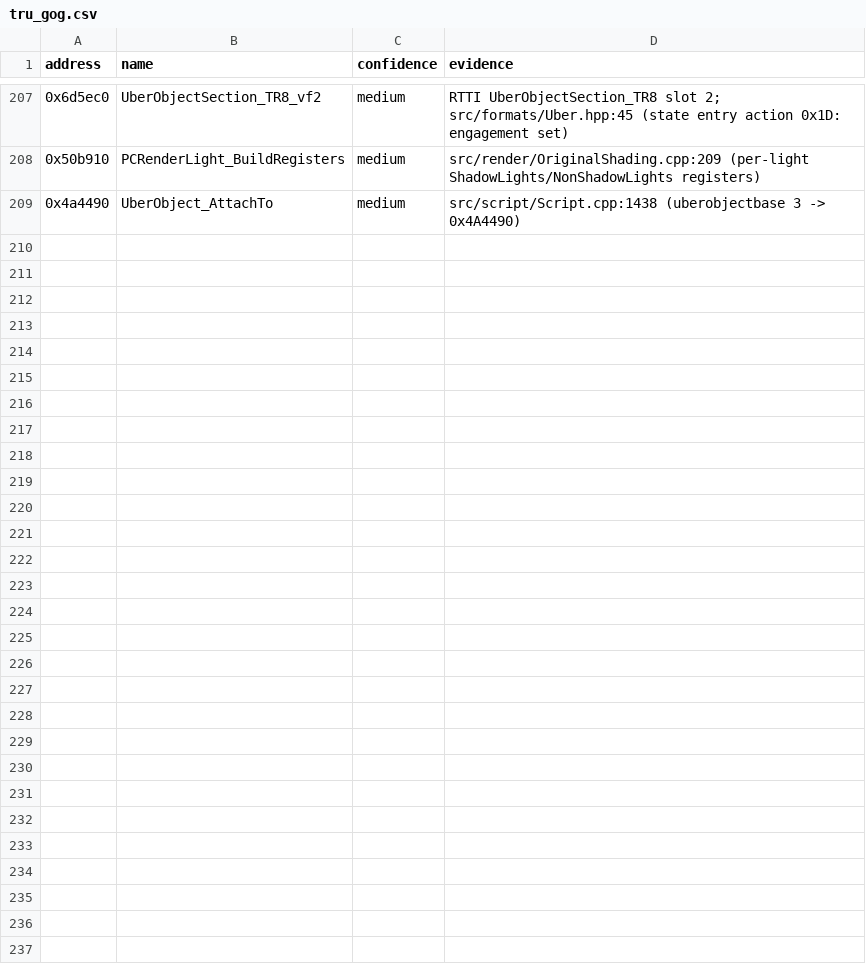
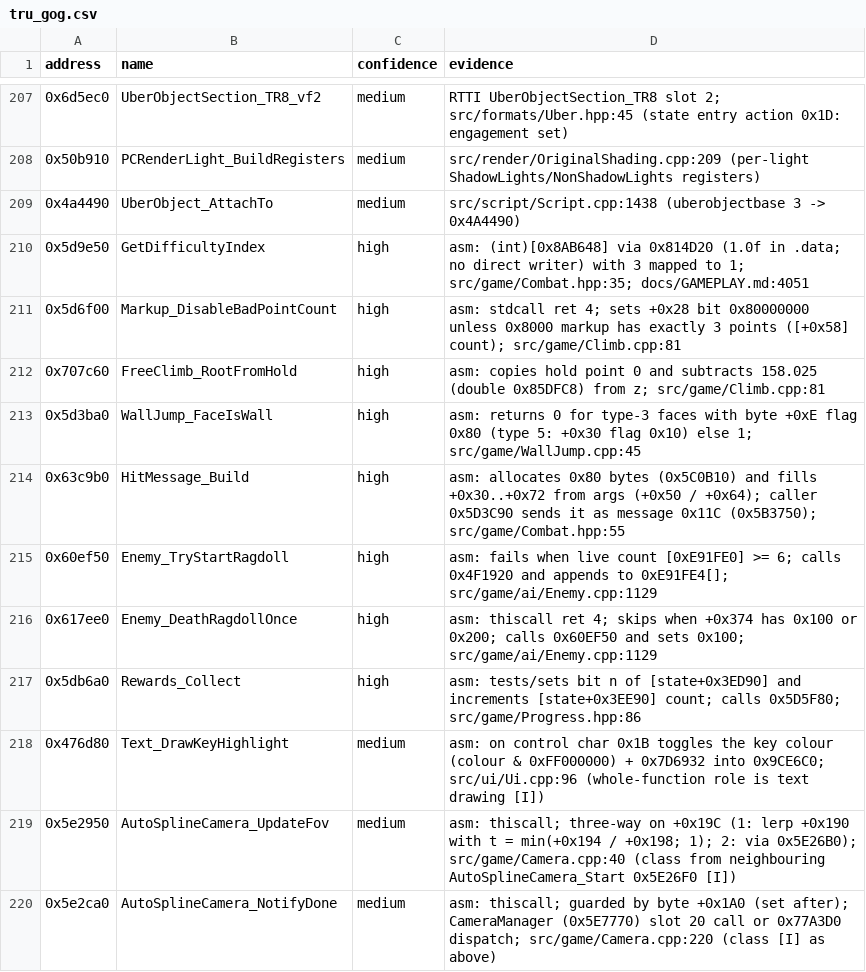
Before and after one commit to sergen213/openunderworld, a CSV file: tools/ghidra/names/tru_gog.csv, drawn as a sheet; only a part is shown, gaps mark what is left out.

Commit message:
re: per-function detail export (cc, args, frame, globals, strings, this offsets, switches), FID vsOlder/vs2012 pass, virtual-call resolution, xref/string/module reports, 11 asm-verified names

```diff
--- a/tools/ghidra/names/tru_gog.csv
+++ b/tools/ghidra/names/tru_gog.csv
@@ -209 +209,12 @@ address,name,confidence,evidence
 0x4a4490,UberObject_AttachTo,medium,src/script/Script.cpp:1438 (uberobjectbase 3 -> 0x4A4490)
+0x5d9e50,GetDifficultyIndex,high,asm: (int)[0x8AB648] via 0x814D20 (1.0f in .data; no direct writer) with 3 mapped to 1; src/game/Combat.hpp:35; docs/GAMEPLAY.md:4051
+0x5d6f00,Markup_DisableBadPointCount,high,asm: stdcall ret 4; sets +0x28 bit 0x80000000 unless 0x8000 markup has exactly 3 points ([+0x58] count); src/game/Climb.cpp:81
+0x707c60,FreeClimb_RootFromHold,high,asm: copies hold point 0 and subtracts 158.025 (double 0x85DFC8) from z; src/game/Climb.cpp:81
+0x5d3ba0,WallJump_FaceIsWall,high,asm: returns 0 for type-3 faces with byte +0xE flag 0x80 (type 5: +0x30 flag 0x10) else 1; src/game/WallJump.cpp:45
+0x63c9b0,HitMessage_Build,high,asm: allocates 0x80 bytes (0x5C0B10) and fills +0x30..+0x72 from args (+0x50 / +0x64); caller 0x5D3C90 sends it as message 0x11C (0x5B3750); src/game/Combat.hpp:55
+0x60ef50,Enemy_TryStartRagdoll,high,asm: fails when live count [0xE91FE0] >= 6; calls 0x4F1920 and appends to 0xE91FE4[]; src/game/ai/Enemy.cpp:1129
+0x617ee0,Enemy_DeathRagdollOnce,high,asm: thiscall ret 4; skips when +0x374 has 0x100 or 0x200; calls 0x60EF50 and sets 0x100; src/game/ai/Enemy.cpp:1129
+0x5db6a0,Rewards_Collect,high,asm: tests/sets bit n of [state+0x3ED90] and increments [state+0x3EE90] count; calls 0x5D5F80; src/game/Progress.hpp:86
+0x476d80,Text_DrawKeyHighlight,medium,asm: on control char 0x1B toggles the key colour (colour & 0xFF000000) + 0x7D6932 into 0x9CE6C0; src/ui/Ui.cpp:96 (whole-function role is text drawing [I])
+0x5e2950,AutoSplineCamera_UpdateFov,medium,asm: thiscall; three-way on +0x19C (1: lerp +0x190 with t = min(+0x194 / +0x198; 1); 2: via 0x5E26B0); src/game/Camera.cpp:40 (class from neighbouring AutoSplineCamera_Start 0x5E26F0 [I])
+0x5e2ca0,AutoSplineCamera_NotifyDone,medium,asm: thiscall; guarded by byte +0x1A0 (set after); CameraManager (0x5E7770) slot 20 call or 0x77A3D0 dispatch; src/game/Camera.cpp:220 (class [I] as above)
```
Also changed, not shown: docs/re/db/priorities.tsv, docs/re/db/rtti.tsv, 11 other files.
